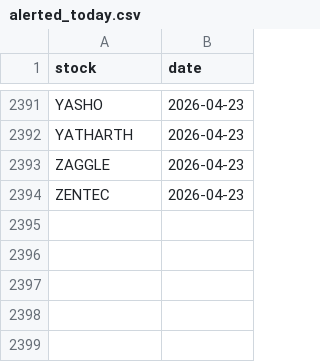
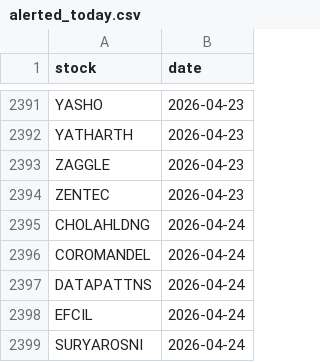
Before and after one commit to manjunathashtagi/Trading-Radar, a CSV file: data/alerted_today.csv, drawn as a sheet; only a part is shown, gaps mark what is left out.

```diff
--- a/data/alerted_today.csv
+++ b/data/alerted_today.csv
@@ -2394 +2394,6 @@ ZAGGLE,2026-04-23
 ZENTEC,2026-04-23
+CHOLAHLDNG,2026-04-24
+COROMANDEL,2026-04-24
+DATAPATTNS,2026-04-24
+EFCIL,2026-04-24
+SURYAROSNI,2026-04-24
```
